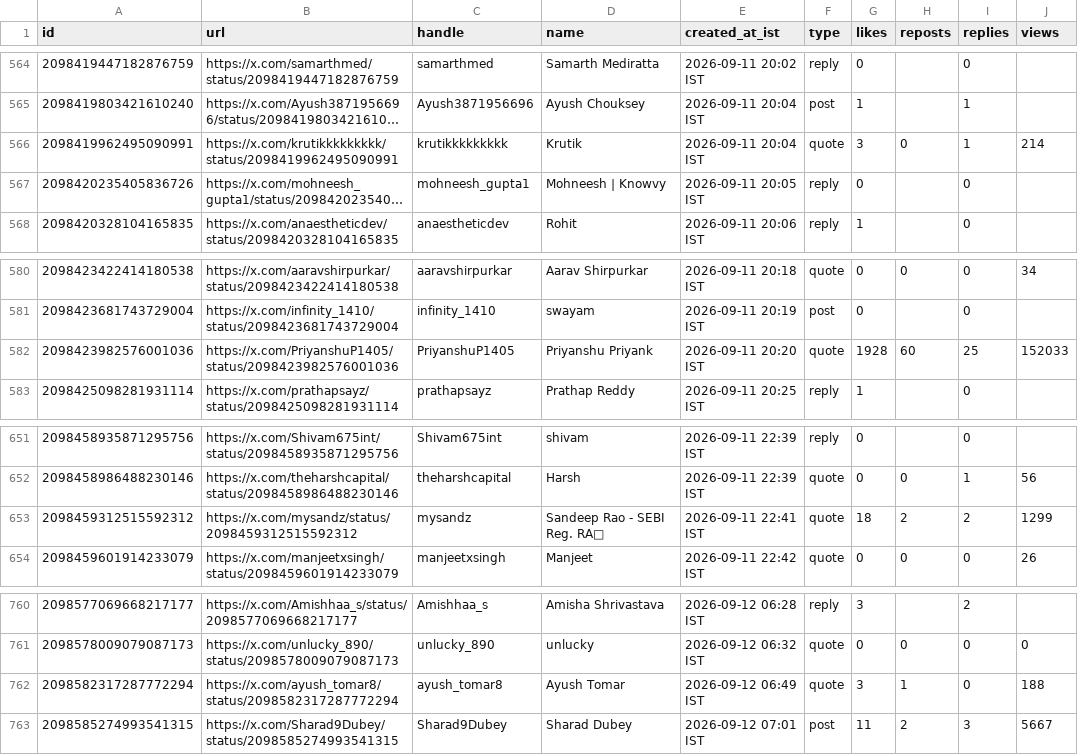
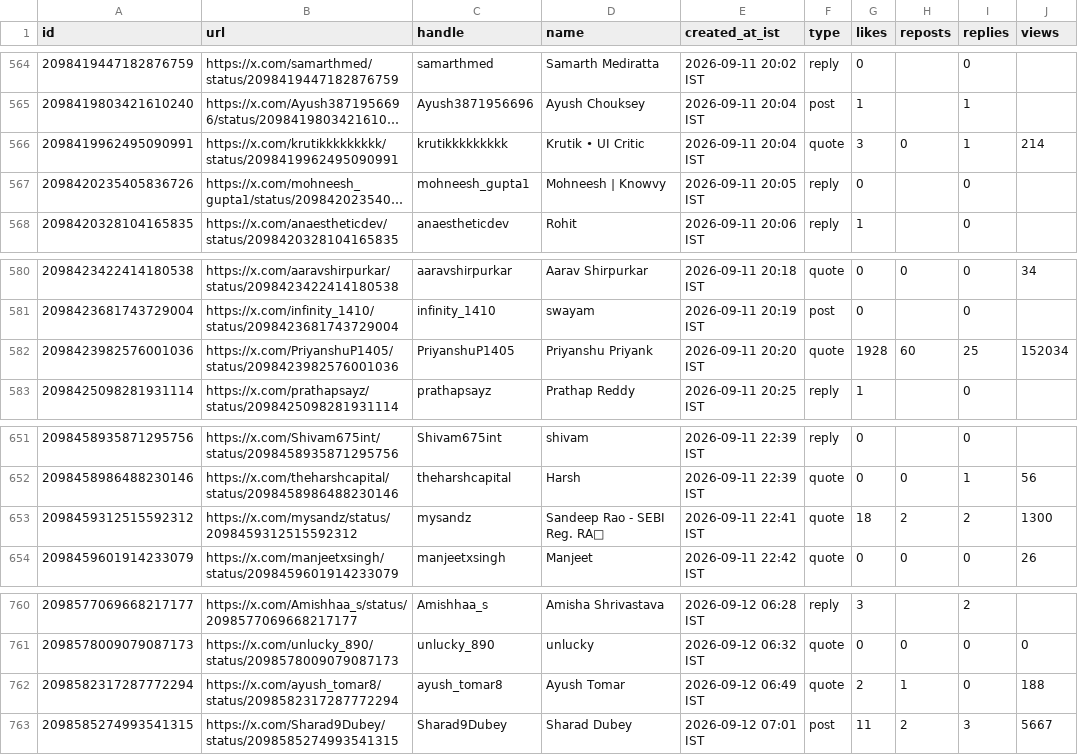
Before and after one commit to Vishal4742/claude-community-bhopal, a CSV file: blog/fable-5-1-build-days-bhopal/tweets.csv, drawn as a sheet; only a part is shown, gaps mark what is left out; long unchanged cells end in …; the diff covers the shown part only; the diff names each change by its address in the sheet, - before the commit and + after, or states it on an @@ line.

```diff
--- a/blog/fable-5-1-build-days-bhopal/tweets.csv
+++ b/blog/fable-5-1-build-days-bhopal/tweets.csv
-D566 (name): Krutik
+D566 (name): Krutik • UI Critic
-J582 (views): 152033
+J582 (views): 152034
-J653 (views): 1299
+J653 (views): 1300
-G762 (likes): 3
+G762 (likes): 2
```
Also changed, not shown: 16 edited cells elsewhere in this file, 3 other files.
